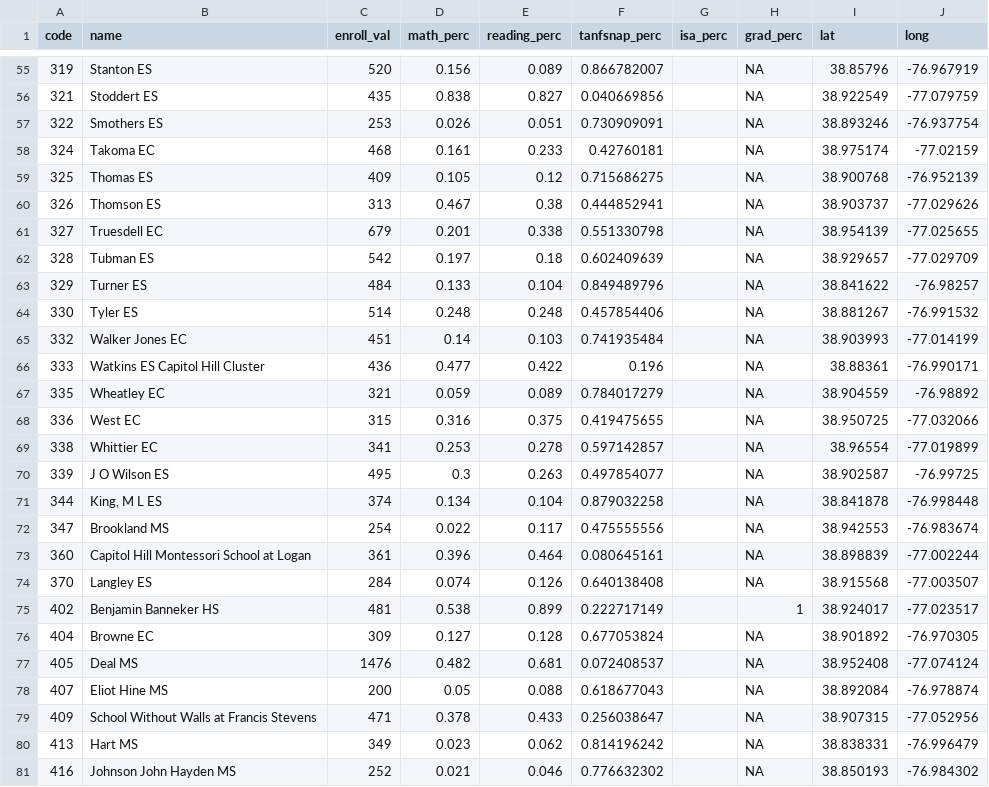
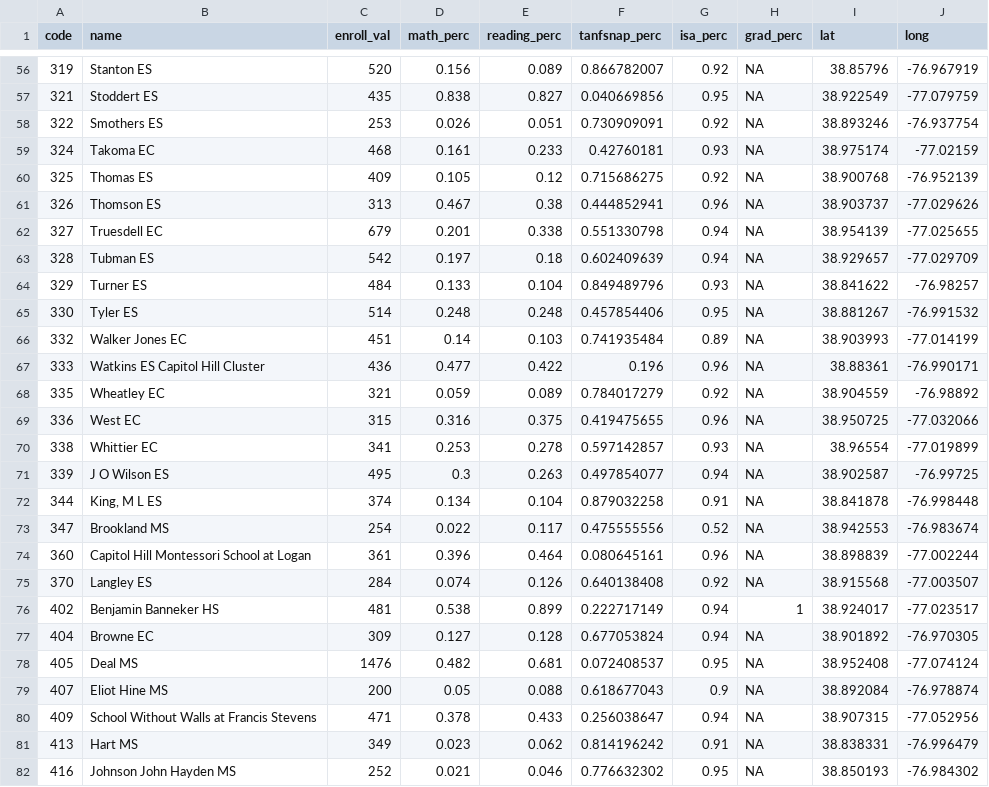
Before and after one commit to DCActionforChildren/dcaction, a CSV file: data/dcps.csv, drawn as a sheet; only a part is shown, gaps mark what is left out; the diff covers the shown part only.

```diff
--- a/data/dcps.csv
+++ b/data/dcps.csv
@@ -55,27 +56,27 @@ code,name,enroll_val,math_perc,reading_perc,tanfsnap_perc,isa_perc,grad_perc,lat
-319,Stanton ES,520,0.156,0.089,0.866782007,,NA,38.85796,-76.967919
-321,Stoddert ES,435,0.838,0.827,0.040669856,,NA,38.922549,-77.079759
-322,Smothers ES,253,0.026,0.051,0.730909091,,NA,38.893246,-76.937754
-324,Takoma EC,468,0.161,0.233,0.42760181,,NA,38.975174,-77.02159
-325,Thomas ES,409,0.105,0.12,0.715686275,,NA,38.900768,-76.952139
-326,Thomson ES,313,0.467,0.38,0.444852941,,NA,38.903737,-77.029626
-327,Truesdell EC,679,0.201,0.338,0.551330798,,NA,38.954139,-77.025655
-328,Tubman ES,542,0.197,0.18,0.602409639,,NA,38.929657,-77.029709
-329,Turner ES,484,0.133,0.104,0.849489796,,NA,38.841622,-76.98257
-330,Tyler ES,514,0.248,0.248,0.457854406,,NA,38.881267,-76.991532
-332,Walker Jones EC,451,0.14,0.103,0.741935484,,NA,38.903993,-77.014199
-333,Watkins ES Capitol Hill Cluster,436,0.477,0.422,0.196,,NA,38.88361,-76.990171
-335,Wheatley EC,321,0.059,0.089,0.784017279,,NA,38.904559,-76.98892
-336,West EC,315,0.316,0.375,0.419475655,,NA,38.950725,-77.032066
-338,Whittier EC,341,0.253,0.278,0.597142857,,NA,38.96554,-77.019899
-339,J O Wilson ES,495,0.3,0.263,0.497854077,,NA,38.902587,-76.99725
-344,"King, M L ES",374,0.134,0.104,0.879032258,,NA,38.841878,-76.998448
-347,Brookland MS,254,0.022,0.117,0.475555556,,NA,38.942553,-76.983674
-360,Capitol Hill Montessori School at Logan,361,0.396,0.464,0.080645161,,NA,38.898839,-77.002244
-370,Langley ES,284,0.074,0.126,0.640138408,,NA,38.915568,-77.003507
-402,Benjamin Banneker HS,481,0.538,0.899,0.222717149,,1,38.924017,-77.023517
-404,Browne EC,309,0.127,0.128,0.677053824,,NA,38.901892,-76.970305
-405,Deal MS,1476,0.482,0.681,0.072408537,,NA,38.952408,-77.074124
-407,Eliot Hine MS,200,0.05,0.088,0.618677043,,NA,38.892084,-76.978874
-409,School Without Walls at Francis Stevens,471,0.378,0.433,0.256038647,,NA,38.907315,-77.052956
-413,Hart MS,349,0.023,0.062,0.814196242,,NA,38.838331,-76.996479
-416,Johnson  John Hayden MS,252,0.021,0.046,0.776632302,,NA,38.850193,-76.984302
+319,Stanton ES,520,0.156,0.089,0.866782007,0.92,NA,38.85796,-76.967919
+321,Stoddert ES,435,0.838,0.827,0.040669856,0.95,NA,38.922549,-77.079759
+322,Smothers ES,253,0.026,0.051,0.730909091,0.92,NA,38.893246,-76.937754
+324,Takoma EC,468,0.161,0.233,0.42760181,0.93,NA,38.975174,-77.02159
+325,Thomas ES,409,0.105,0.12,0.715686275,0.92,NA,38.900768,-76.952139
+326,Thomson ES,313,0.467,0.38,0.444852941,0.96,NA,38.903737,-77.029626
+327,Truesdell EC,679,0.201,0.338,0.551330798,0.94,NA,38.954139,-77.025655
+328,Tubman ES,542,0.197,0.18,0.602409639,0.94,NA,38.929657,-77.029709
+329,Turner ES,484,0.133,0.104,0.849489796,0.93,NA,38.841622,-76.98257
+330,Tyler ES,514,0.248,0.248,0.457854406,0.95,NA,38.881267,-76.991532
+332,Walker Jones EC,451,0.14,0.103,0.741935484,0.89,NA,38.903993,-77.014199
+333,Watkins ES Capitol Hill Cluster,436,0.477,0.422,0.196,0.96,NA,38.88361,-76.990171
+335,Wheatley EC,321,0.059,0.089,0.784017279,0.92,NA,38.904559,-76.98892
+336,West EC,315,0.316,0.375,0.419475655,0.96,NA,38.950725,-77.032066
+338,Whittier EC,341,0.253,0.278,0.597142857,0.93,NA,38.96554,-77.019899
+339,J O Wilson ES,495,0.3,0.263,0.497854077,0.94,NA,38.902587,-76.99725
+344,"King, M L ES",374,0.134,0.104,0.879032258,0.91,NA,38.841878,-76.998448
+347,Brookland MS,254,0.022,0.117,0.475555556,0.52,NA,38.942553,-76.983674
+360,Capitol Hill Montessori School at Logan,361,0.396,0.464,0.080645161,0.96,NA,38.898839,-77.002244
+370,Langley ES,284,0.074,0.126,0.640138408,0.92,NA,38.915568,-77.003507
+402,Benjamin Banneker HS,481,0.538,0.899,0.222717149,0.94,1,38.924017,-77.023517
+404,Browne EC,309,0.127,0.128,0.677053824,0.94,NA,38.901892,-76.970305
+405,Deal MS,1476,0.482,0.681,0.072408537,0.95,NA,38.952408,-77.074124
+407,Eliot Hine MS,200,0.05,0.088,0.618677043,0.9,NA,38.892084,-76.978874
+409,School Without Walls at Francis Stevens,471,0.378,0.433,0.256038647,0.94,NA,38.907315,-77.052956
+413,Hart MS,349,0.023,0.062,0.814196242,0.91,NA,38.838331,-76.996479
+416,Johnson  John Hayden MS,252,0.021,0.046,0.776632302,0.95,NA,38.850193,-76.984302
```
Also changed, not shown: 4 added rows, 4 removed rows and 80 edited cells elsewhere in this file.
